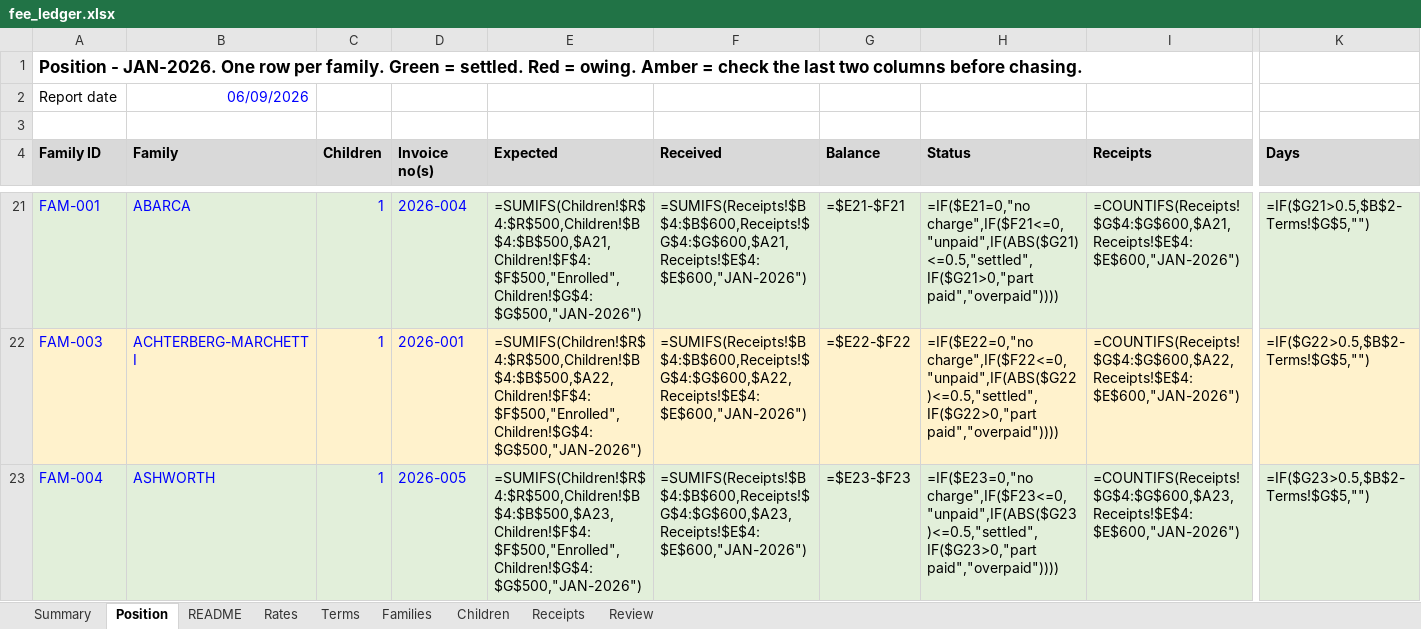
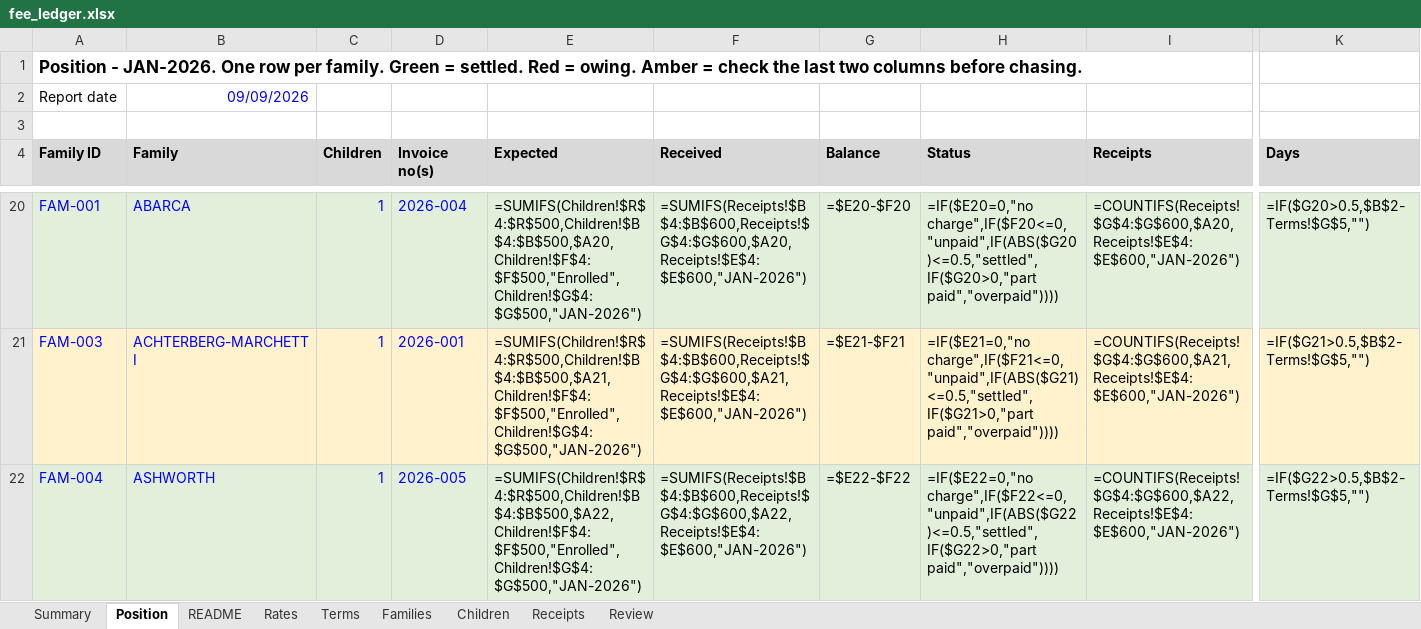
Before and after one commit to Teo4534/reconciliation_2, an Excel workbook: examples/fee_ledger.xlsx, sheet Position, drawn as a sheet; only a part is shown, gaps mark what is left out; values as stored, in another font and other column widths than the file's, no borders; formulas without a stored value are shown as written; conditional formats not drawn; addresses are those after the commit; the diff covers the shown part only; the diff names each change by its address in the sheet, - before the commit and + after, or states it on an @@ line.

Commit message:
fix: make the shared-invoice case real, and re-measure
generate_fake_data.py's shared_invoice branch chose its family on its last line,
after the payer name, the amount and the answer key had already been derived
from a different one. The reassignment was dead code, so the mode produced
wrong_ref lines wearing the wrong label and the shared-invoice path was never
exercised. It now picks the family first and lets it pay its own invoice, so the
payer name is genuinely theirs and only the number is ambiguous.

expected_total() grouped a family's rows by invoice number, so the two families
sharing 2026-008 were billed as one: £774.50 + £409.50 = £1,184.00. That figure
is where the README's "over paid" example came from, and the explanation it gave
for it was wrong. Rows are now grouped by family.

Grouping by family also let a family with no invoice number become a payer,
which produced a "clean" reference that is not in the roster. Families without
an invoice number no longer pay.

The end-to-end test for the case asserted only "if allocated, then correct",
which passes when the case never occurs. It now requires the case to be present
and the invoice number to be genuinely held by more than one family.

Re-measured on all three seeds: 89-91% allocated automatically, still zero
misallocated, and the tier ladder is now worth +5 to +11 receipts over a naive
surname lookup rather than +2. README numbers, the memo table, the Position rows
and the over-paid passage all replaced with the new output.

```diff
--- a/examples/fee_ledger.xlsx (sheet Position)
+++ b/examples/fee_ledger.xlsx (sheet Position)
-B2 (Family): 06/09/2026
+B2 (Family): 09/09/2026
-E20 (Expected): =SUMIFS(Children!$R$4:$R$500,Children!$B$4:$B$500,$A21,Children!$F$4:$F$500,"Enrolled",Children!$G$4:$G$500,"JAN-2026")
+E20 (Expected): =SUMIFS(Children!$R$4:$R$500,Children!$B$4:$B$500,$A20,Children!$F$4:$F$500,"Enrolled",Children!$G$4:$G$500,"JAN-2026")
-F20 (Received): =SUMIFS(Receipts!$B$4:$B$600,Receipts!$G$4:$G$600,$A21,Receipts!$E$4:$E$600,"JAN-2026")
+F20 (Received): =SUMIFS(Receipts!$B$4:$B$600,Receipts!$G$4:$G$600,$A20,Receipts!$E$4:$E$600,"JAN-2026")
-G20 (Balance): =$E21-$F21
+G20 (Balance): =$E20-$F20
-H20 (Status): =IF($E21=0,"no charge",IF($F21<=0,"unpaid",IF(ABS($G21)<=0.5,"settled",IF($G21>0,"part paid","overpaid"))))
+H20 (Status): =IF($E20=0,"no charge",IF($F20<=0,"unpaid",IF(ABS($G20)<=0.5,"settled",IF($G20>0,"part paid","overpaid"))))
-I20 (Receipts): =COUNTIFS(Receipts!$G$4:$G$600,$A21,Receipts!$E$4:$E$600,"JAN-2026")
+I20 (Receipts): =COUNTIFS(Receipts!$G$4:$G$600,$A20,Receipts!$E$4:$E$600,"JAN-2026")
-K20 (Days): =IF($G21>0.5,$B$2-Terms!$G$5,"")
+K20 (Days): =IF($G20>0.5,$B$2-Terms!$G$5,"")
-E21 (Expected): =SUMIFS(Children!$R$4:$R$500,Children!$B$4:$B$500,$A22,Children!$F$4:$F$500,"Enrolled",Children!$G$4:$G$500,"JAN-2026")
+E21 (Expected): =SUMIFS(Children!$R$4:$R$500,Children!$B$4:$B$500,$A21,Children!$F$4:$F$500,"Enrolled",Children!$G$4:$G$500,"JAN-2026")
-F21 (Received): =SUMIFS(Receipts!$B$4:$B$600,Receipts!$G$4:$G$600,$A22,Receipts!$E$4:$E$600,"JAN-2026")
+F21 (Received): =SUMIFS(Receipts!$B$4:$B$600,Receipts!$G$4:$G$600,$A21,Receipts!$E$4:$E$600,"JAN-2026")
-G21 (Balance): =$E22-$F22
+G21 (Balance): =$E21-$F21
-H21 (Status): =IF($E22=0,"no charge",IF($F22<=0,"unpaid",IF(ABS($G22)<=0.5,"settled",IF($G22>0,"part paid","overpaid"))))
+H21 (Status): =IF($E21=0,"no charge",IF($F21<=0,"unpaid",IF(ABS($G21)<=0.5,"settled",IF($G21>0,"part paid","overpaid"))))
-I21 (Receipts): =COUNTIFS(Receipts!$G$4:$G$600,$A22,Receipts!$E$4:$E$600,"JAN-2026")
+I21 (Receipts): =COUNTIFS(Receipts!$G$4:$G$600,$A21,Receipts!$E$4:$E$600,"JAN-2026")
-K21 (Days): =IF($G22>0.5,$B$2-Terms!$G$5,"")
+K21 (Days): =IF($G21>0.5,$B$2-Terms!$G$5,"")
-E22 (Expected): =SUMIFS(Children!$R$4:$R$500,Children!$B$4:$B$500,$A23,Children!$F$4:$F$500,"Enrolled",Children!$G$4:$G$500,"JAN-2026")
+E22 (Expected): =SUMIFS(Children!$R$4:$R$500,Children!$B$4:$B$500,$A22,Children!$F$4:$F$500,"Enrolled",Children!$G$4:$G$500,"JAN-2026")
-F22 (Received): =SUMIFS(Receipts!$B$4:$B$600,Receipts!$G$4:$G$600,$A23,Receipts!$E$4:$E$600,"JAN-2026")
+F22 (Received): =SUMIFS(Receipts!$B$4:$B$600,Receipts!$G$4:$G$600,$A22,Receipts!$E$4:$E$600,"JAN-2026")
-G22 (Balance): =$E23-$F23
+G22 (Balance): =$E22-$F22
-H22 (Status): =IF($E23=0,"no charge",IF($F23<=0,"unpaid",IF(ABS($G23)<=0.5,"settled",IF($G23>0,"part paid","overpaid"))))
+H22 (Status): =IF($E22=0,"no charge",IF($F22<=0,"unpaid",IF(ABS($G22)<=0.5,"settled",IF($G22>0,"part paid","overpaid"))))
-I22 (Receipts): =COUNTIFS(Receipts!$G$4:$G$600,$A23,Receipts!$E$4:$E$600,"JAN-2026")
+I22 (Receipts): =COUNTIFS(Receipts!$G$4:$G$600,$A22,Receipts!$E$4:$E$600,"JAN-2026")
-K22 (Days): =IF($G23>0.5,$B$2-Terms!$G$5,"")
+K22 (Days): =IF($G22>0.5,$B$2-Terms!$G$5,"")
```
Also changed, not shown: 1 added row, 1 removed row and 49 edited cells elsewhere in this sheet, sheet Receipts, sheet Review, sheet README, sheet Rates, sheet Families, examples/bank.xlsx, examples/roster.xlsx, 5 other files.
